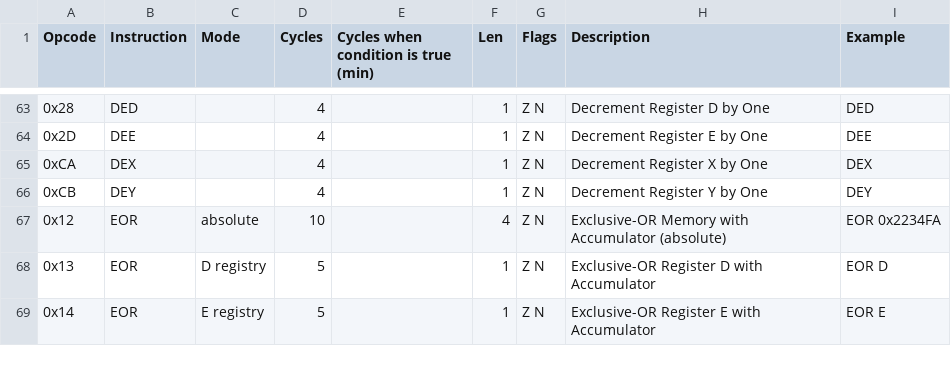
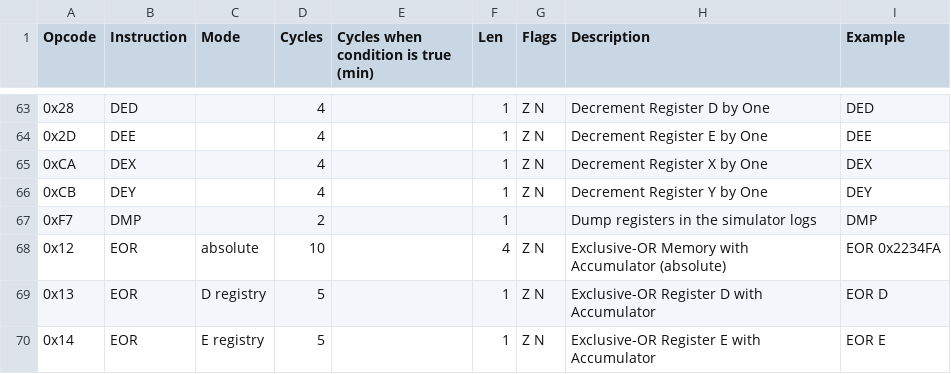
Before and after one commit to vittorio-nardone/custom-sap, a CSV file: istructions.csv, drawn as a sheet; only a part is shown, gaps mark what is left out.

Commit message:
feat: added DMP istruction to dump registers in the simulator

```diff
--- a/istructions.csv
+++ b/istructions.csv
@@ -66,2 +66,3 @@ Opcode,Instruction,Mode,Cycles,Cycles when condition is true (min),Len,Flags,Des
 0xCB,"DEY","",4,,1,"Z N","Decrement Register Y by One","DEY "
+0xF7,"DMP","",2,,1,"","Dump registers in the simulator logs","DMP "
 0x12,"EOR","absolute",10,,4,"Z N","Exclusive-OR Memory with Accumulator (absolute)","EOR 0x2234FA"
```
Also changed, not shown: 4 other files.
